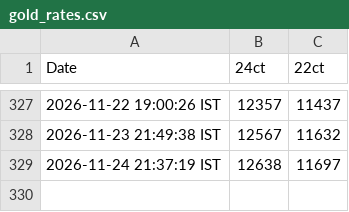
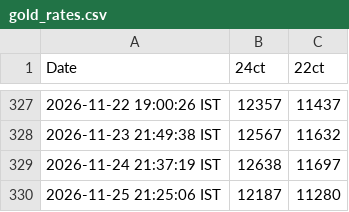
Before and after one commit to syamchandnair/goldie, a CSV file: gold_rates.csv, drawn as a sheet; only a part is shown, gaps mark what is left out; the diff names each change by its address in the sheet, - before the commit and + after, or states it on an @@ line.

```diff
--- a/gold_rates.csv
+++ b/gold_rates.csv
+row 330: 2026-11-25 21:25:06 IST | 12187 | 11280
```
